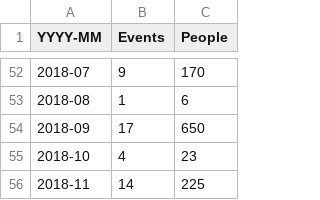
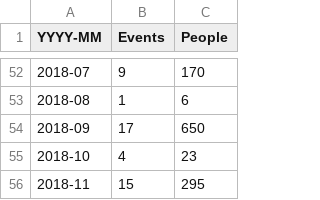
Before and after one commit to open-innovations/dashboard, a CSV file: data/events_monthly.csv, drawn as a sheet; only a part is shown, gaps mark what is left out.

```diff
--- a/data/events_monthly.csv
+++ b/data/events_monthly.csv
@@ -55,2 +55,2 @@ YYYY-MM,Events,People
 2018-10,4,23
-2018-11,14,225
+2018-11,15,295
```
Also changed, not shown: data/events.csv.
